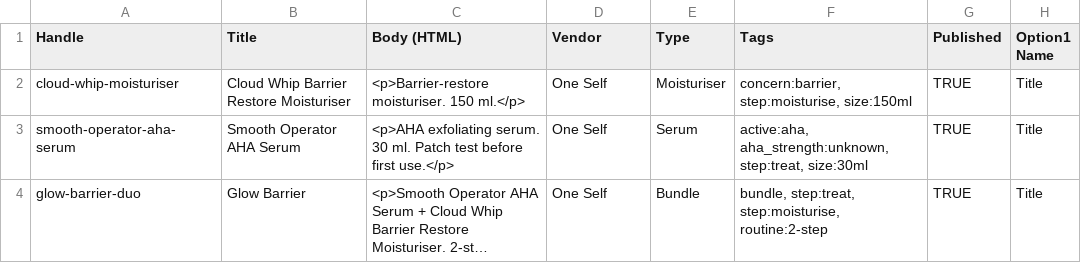
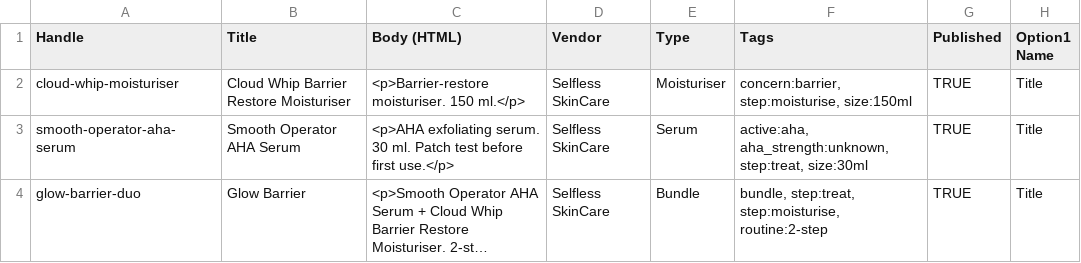
Before and after one commit to DixitPatel/ontology-knowledge-graph, a CSV file: seed/products.csv, drawn as a sheet; only a part is shown; long unchanged cells end in …; the diff names each change by its address in the sheet, - before the commit and + after, or states it on an @@ line.

```diff
--- a/seed/products.csv
+++ b/seed/products.csv
-D2:D4 (Vendor): One Self
+D2:D4 (Vendor): Selfless SkinCare
```
Also changed, not shown: 1 other file.
